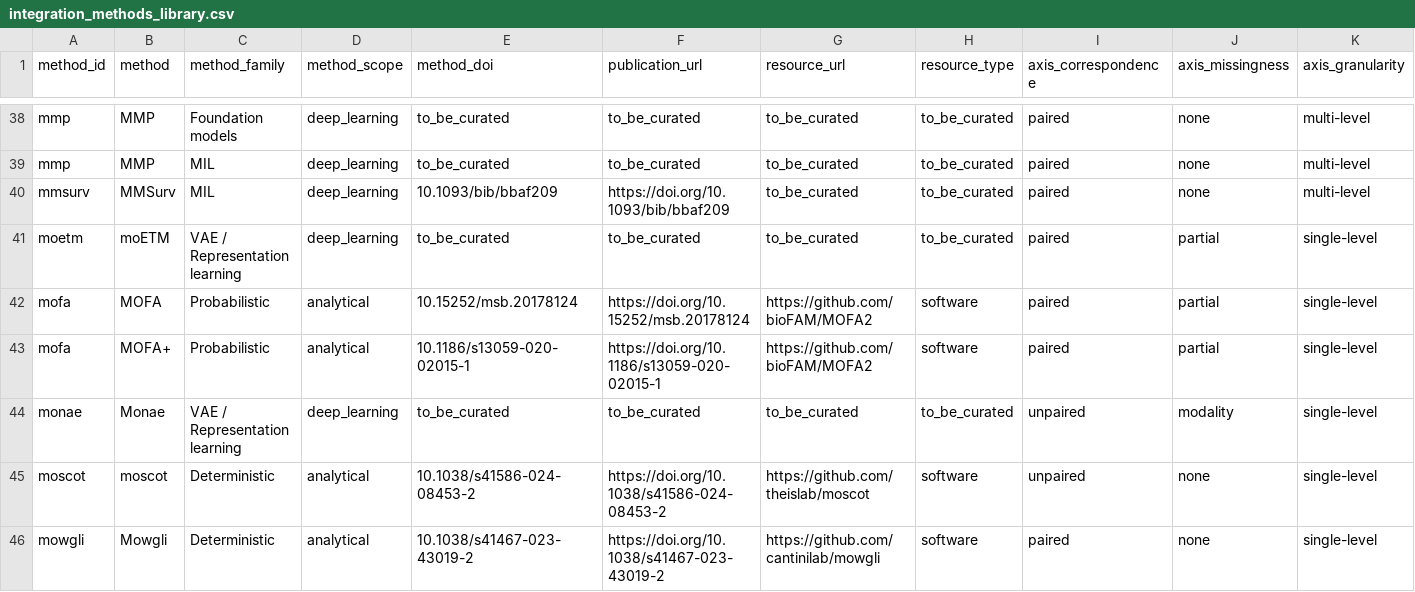
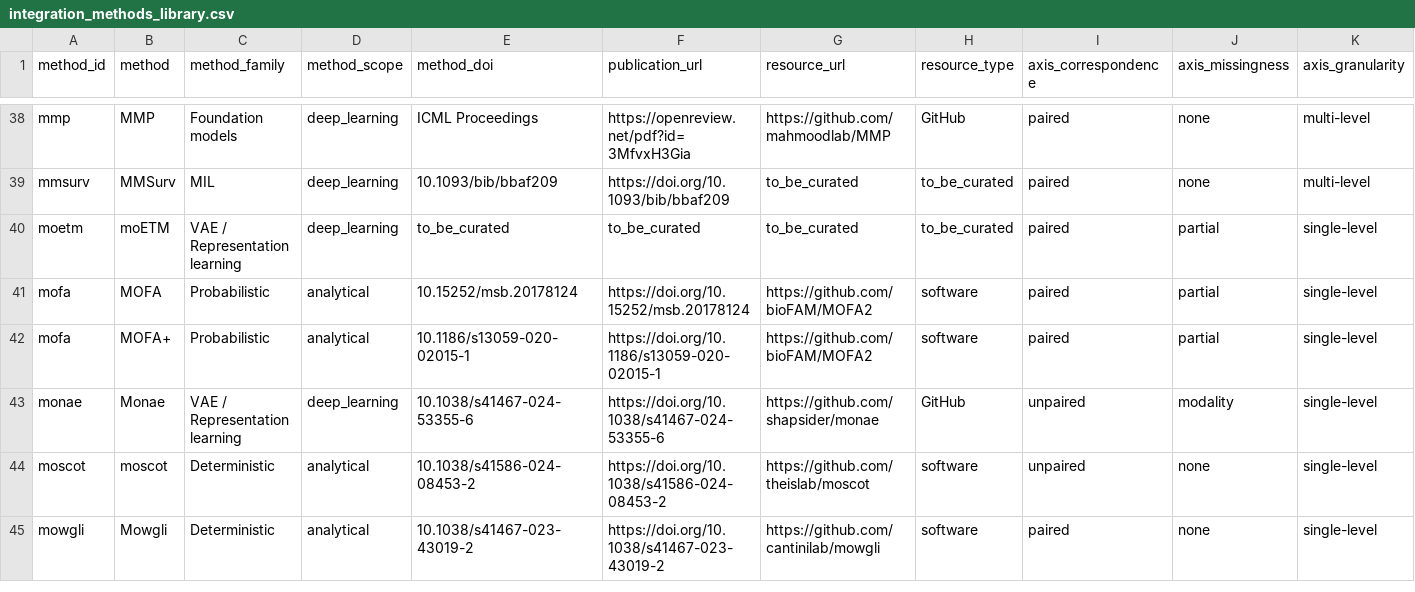
Before and after one commit to storaged/multimodal-integration-atlas, a CSV file: data/integration_methods_library.csv, drawn as a sheet; only a part is shown, gaps mark what is left out; removed rows and columns are numbered as before the commit, all else as after; rows hold the shown columns only; the diff covers the shown part only; the diff names each change by its address in the sheet, - before the commit and + after, or states it on an @@ line.

Commit message:
Update curated method links

```diff
--- a/data/integration_methods_library.csv
+++ b/data/integration_methods_library.csv
-E38 (method_doi): to_be_curated
+E38 (method_doi): ICML Proceedings
-F38 (publication_url): to_be_curated
+F38 (publication_url): https://openreview.net/pdf?id=3MfvxH3Gia
-G38 (resource_url): to_be_curated
+G38 (resource_url): https://github.com/mahmoodlab/MMP
-H38 (resource_type): to_be_curated
+H38 (resource_type): GitHub
-row 39: mmp | MMP | MIL | deep_learning | to_be_curated | to_be_curated | to_be_curated | to_be_curated | paired | none | multi-level
-E43 (method_doi): to_be_curated
+E43 (method_doi): 10.1038/s41467-024-53355-6
-F43 (publication_url): to_be_curated
+F43 (publication_url): https://doi.org/10.1038/s41467-024-53355-6
-G43 (resource_url): to_be_curated
+G43 (resource_url): https://github.com/shapsider/monae
-H43 (resource_type): to_be_curated
+H43 (resource_type): GitHub
```
Also changed, not shown: 1 removed row and 97 edited cells elsewhere in this file.
